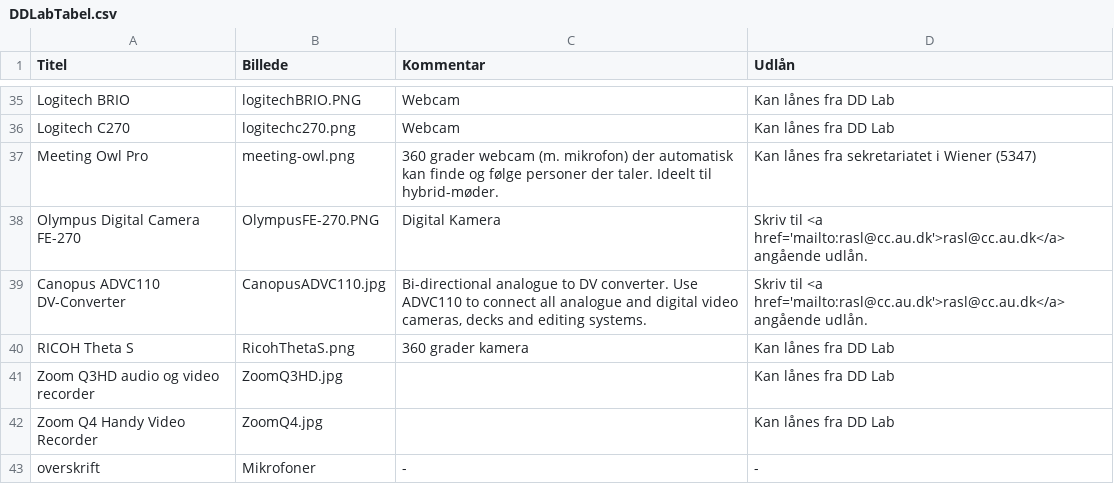
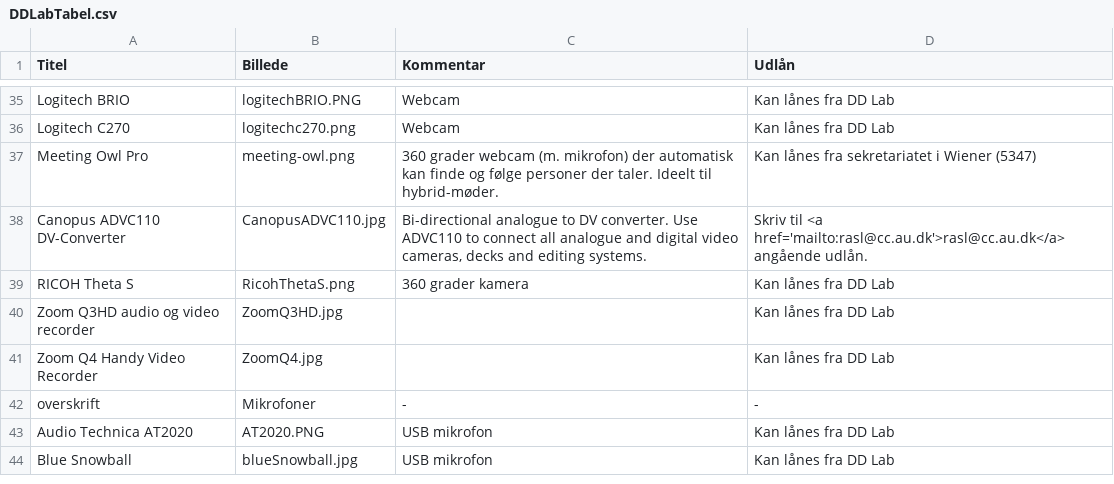
Before and after one commit to DDlabAU/faciliteter-og-udstyr, a CSV file: dd-lab/DDLabTabel.csv, drawn as a sheet; only a part is shown, gaps mark what is left out; the shorter side is filled out with more unchanged rows.

Commit message:
Fjern gammelt kamera

```diff
--- a/dd-lab/DDLabTabel.csv
+++ b/dd-lab/DDLabTabel.csv
@@ -37,3 +37,2 @@ Logitech C270;logitechc270.png;Webcam;Kan lånes fra DD Lab
 Meeting Owl Pro;meeting-owl.png;360 grader webcam (m. mikrofon) der automatisk kan finde og følge personer der taler. Ideelt til hybrid-møder.;Kan lånes fra sekretariatet i Wiener (5347)
-Olympus Digital Camera FE-270;OlympusFE-270.PNG;Digital Kamera;Skriv til <a href='mailto:rasl@cc.au.dk'>rasl@cc.au.dk</a>  angående udlån.
 Canopus ADVC110 DV-Converter;CanopusADVC110.jpg;Bi-directional analogue to DV converter. Use ADVC110 to connect all analogue and digital video cameras, decks and editing systems.;Skriv til <a href='mailto:rasl@cc.au.dk'>rasl@cc.au.dk</a>  angående udlån.
```
Also changed, not shown: 1 other file.
